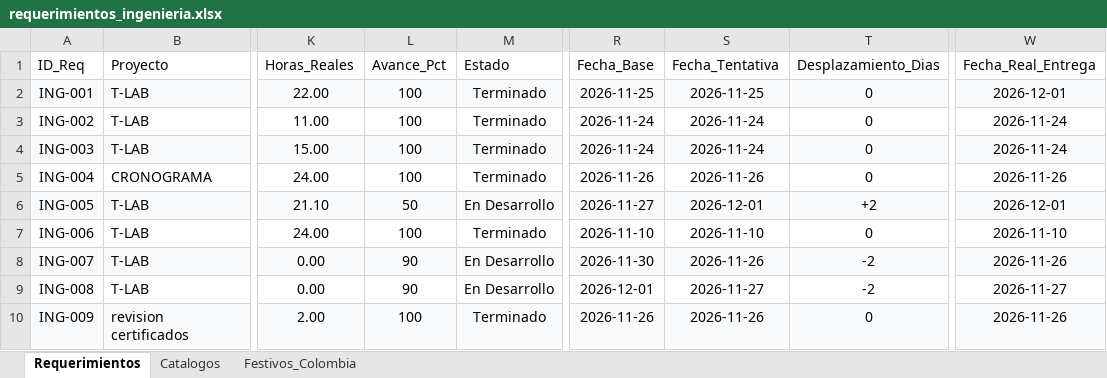
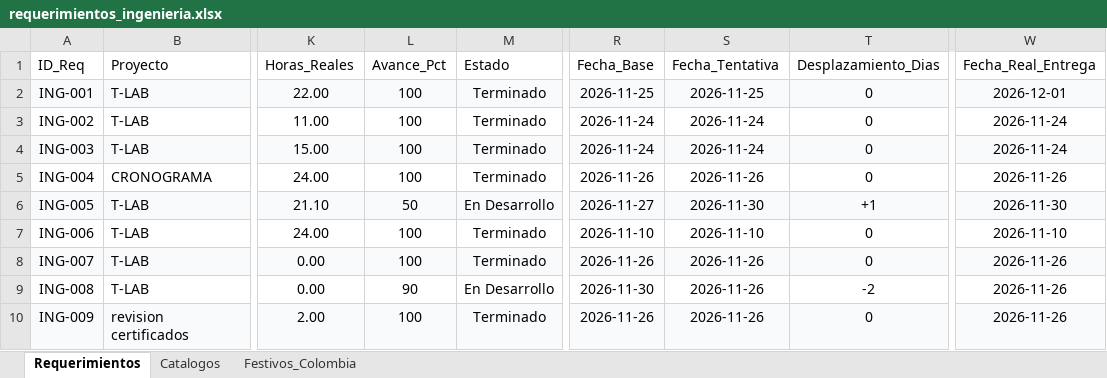
Before and after one commit to morenomolinasamantha-wq/control-avance-ingenieria, an Excel workbook: requerimientos_ingenieria.xlsx, sheet Requerimientos, drawn as a sheet; only a part is shown, gaps mark what is left out; values as stored, in another font and other column widths than the file's, no borders; the diff names each change by its address in the sheet, - before the commit and + after, or states it on an @@ line.

Commit message:
[skip ci] Actualizar requerimientos_ingenieria.xlsx desde tablero web

```diff
--- a/requerimientos_ingenieria.xlsx (sheet Requerimientos)
+++ b/requerimientos_ingenieria.xlsx (sheet Requerimientos)
-S6 (Fecha_Tentativa): 2026-12-01
+S6 (Fecha_Tentativa): 2026-11-30
-T6 (Desplazamiento_Dias): +2
+T6 (Desplazamiento_Dias): +1
-W6 (Fecha_Real_Entrega): 2026-12-01
+W6 (Fecha_Real_Entrega): 2026-11-30
-L8 (Avance_Pct): 90
+L8 (Avance_Pct): 100
-M8 (Estado): En Desarrollo
+M8 (Estado): Terminado
-R8 (Fecha_Base): 2026-11-30
+R8 (Fecha_Base): 2026-11-26
-T8 (Desplazamiento_Dias): -2
+T8 (Desplazamiento_Dias): 0
-R9 (Fecha_Base): 2026-12-01
+R9 (Fecha_Base): 2026-11-30
-S9 (Fecha_Tentativa): 2026-11-27
+S9 (Fecha_Tentativa): 2026-11-26
-W9 (Fecha_Real_Entrega): 2026-11-27
+W9 (Fecha_Real_Entrega): 2026-11-26
```
